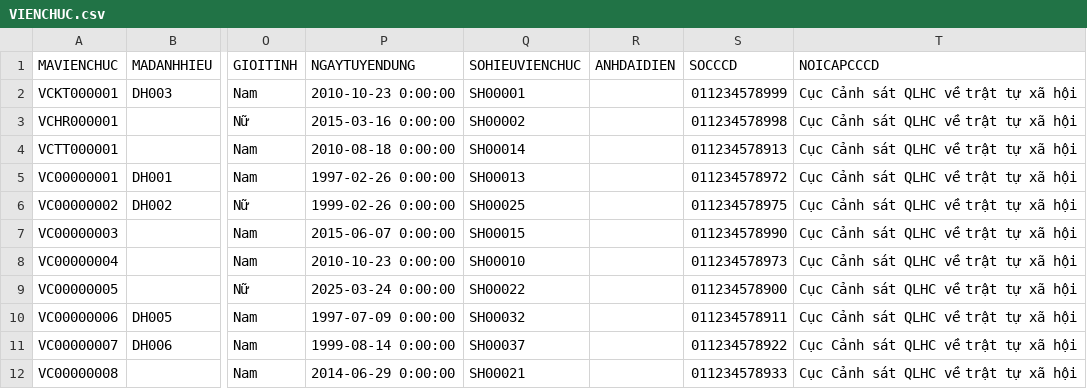
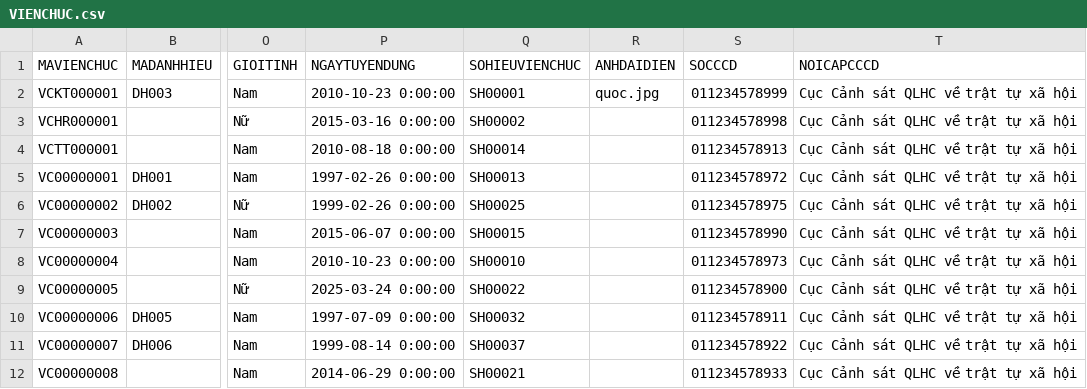
Before and after one commit to mrh3llo/hqtcsdl-quanlylylichvienchuc, a CSV file: src/Data/csv/02_VienChuc/VIENCHUC.csv, drawn as a sheet; only a part is shown, gaps mark what is left out; the diff names each change by its address in the sheet, - before the commit and + after, or states it on an @@ line.

```diff
--- a/src/Data/csv/02_VienChuc/VIENCHUC.csv
+++ b/src/Data/csv/02_VienChuc/VIENCHUC.csv
-R2 (ANHDAIDIEN): (empty)
+R2 (ANHDAIDIEN): quoc.jpg
```
Also changed, not shown: 4 other files.
